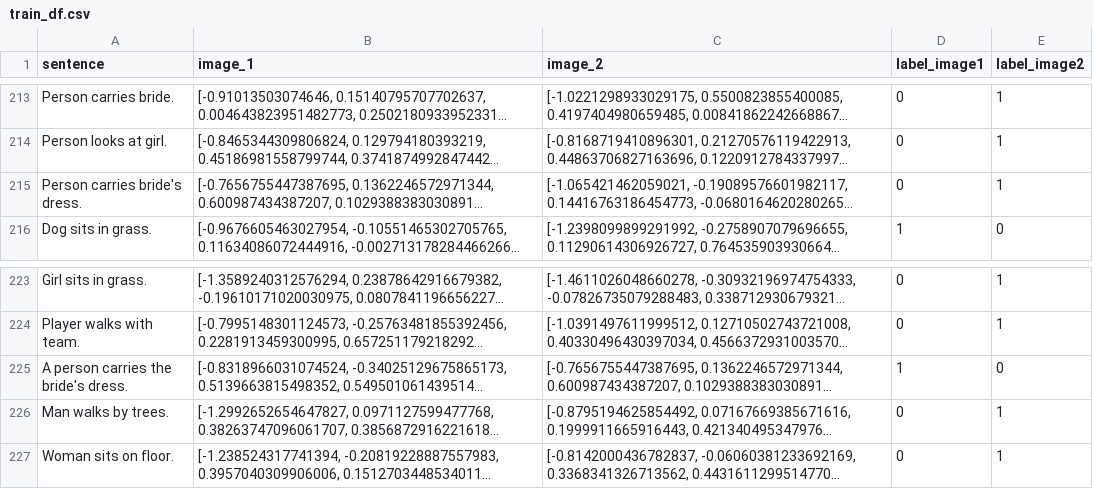
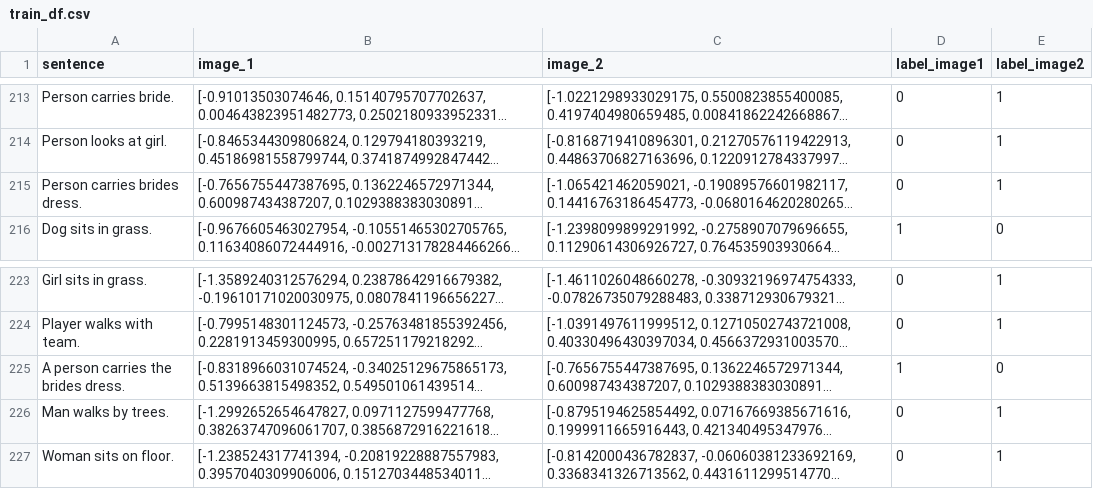
Before and after one commit to halaa901/QNLP-Thesis, a CSV file: Split-Datasets/train_df.csv, drawn as a sheet; only a part is shown, gaps mark what is left out; long unchanged cells end in …; the diff names each change by its address in the sheet, - before the commit and + after, or states it on an @@ line.

Commit message:
removed apostrophe

```diff
--- a/Split-Datasets/train_df.csv
+++ b/Split-Datasets/train_df.csv
-A215 (sentence): Person carries bride's dress.
+A215 (sentence): Person carries brides dress.
-A225 (sentence): A person carries the bride's dress.
+A225 (sentence): A person carries the brides dress.
```
